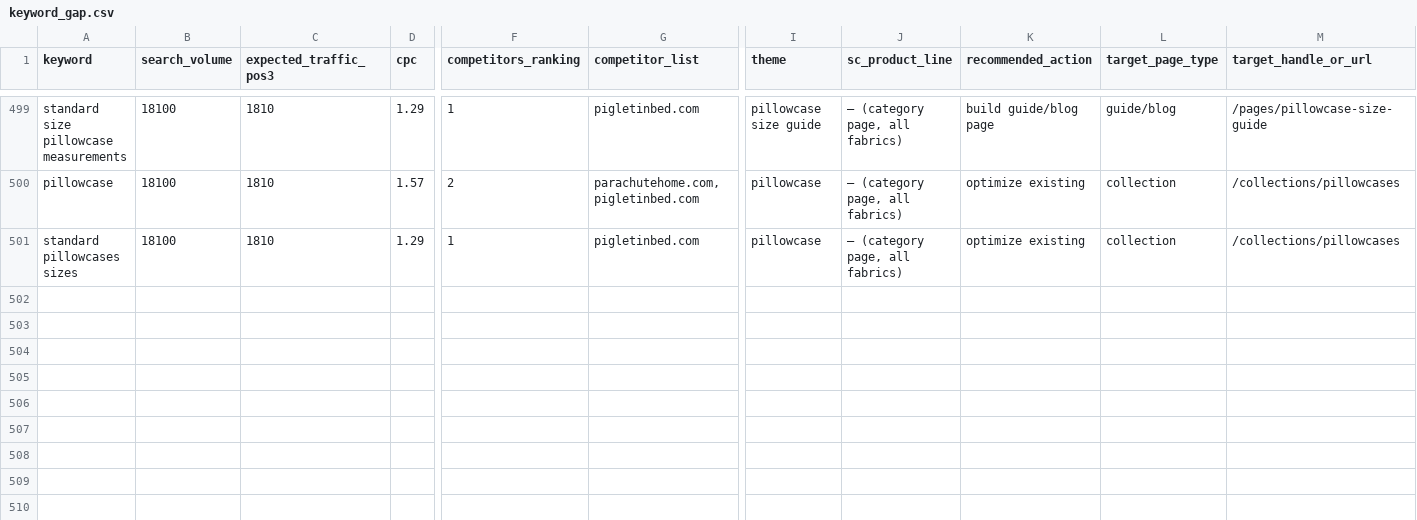
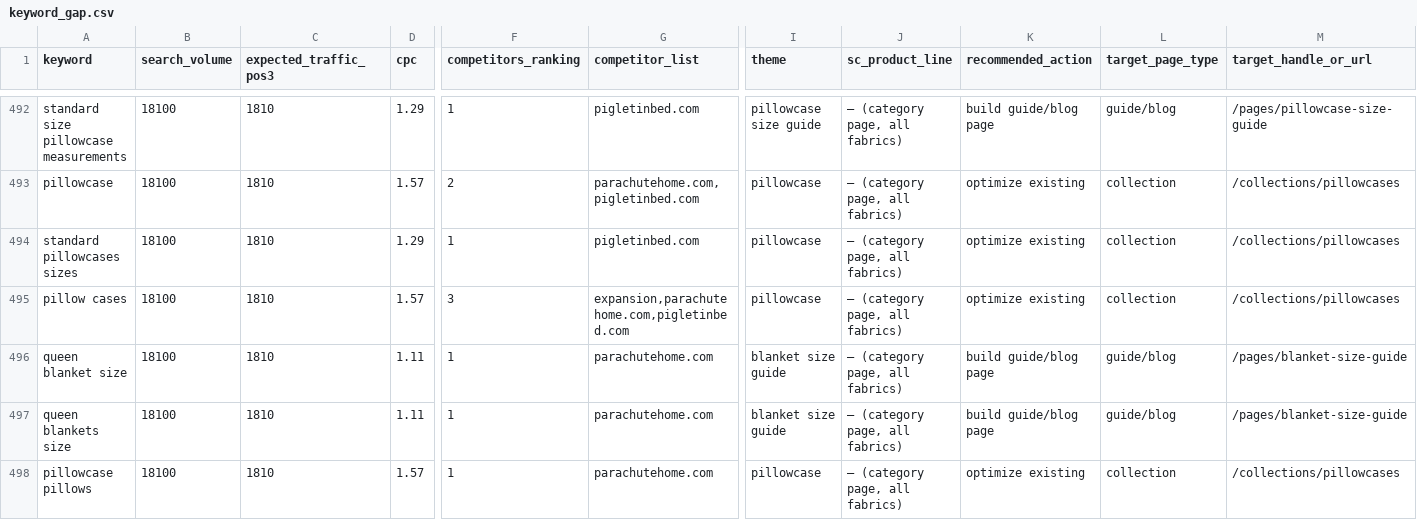
Before and after one commit to michaelwonderland/seo, a CSV file: data/keyword_gap.csv, drawn as a sheet; only a part is shown, gaps mark what is left out; rows hold the shown columns only; the diff covers the shown part only; the diff names each change by its address in the sheet, - before the commit and + after, or states it on an @@ line.

```diff
--- a/data/keyword_gap.csv
+++ b/data/keyword_gap.csv
+row 495: pillow cases | 18100 | 1810 | 1.57 | 3 | expansion,parachutehome.com,pigletinbed.com | pillowcase | — (category page, all fabrics) | optimize existing | collection | /collections/pillowcases
+row 496: queen blanket size | 18100 | 1810 | 1.11 | 1 | parachutehome.com | blanket size guide | — (category page, all fabrics) | build guide/blog page | guide/blog | /pages/blanket-size-guide
+row 497: queen blankets size | 18100 | 1810 | 1.11 | 1 | parachutehome.com | blanket size guide | — (category page, all fabrics) | build guide/blog page | guide/blog | /pages/blanket-size-guide
+row 498: pillowcase pillows | 18100 | 1810 | 1.57 | 1 | parachutehome.com | pillowcase | — (category page, all fabrics) | optimize existing | collection | /collections/pillowcases
```
Also changed, not shown: 3 added rows and 7 removed rows elsewhere in this file, data/keyword_gap_pages.csv, data/page_plan.csv, 3 other files.
